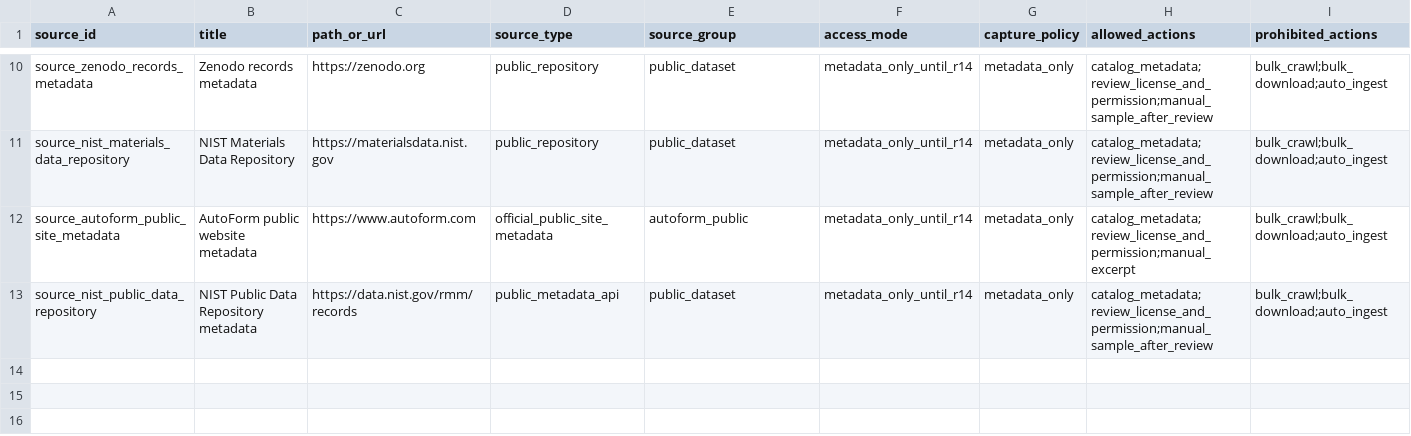
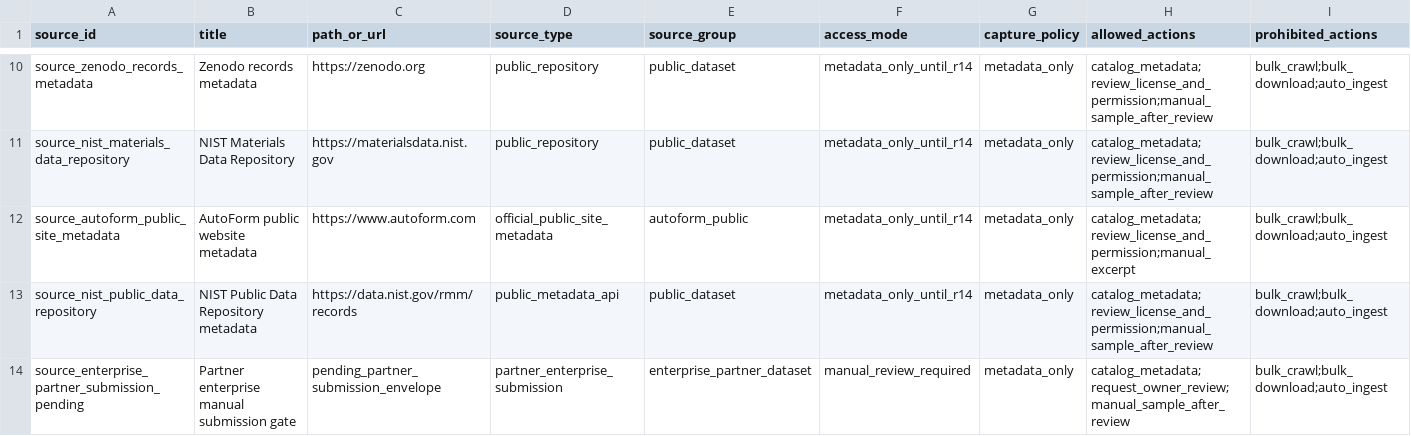
Before and after one commit to txf0101/AUTO_AutoForm, a CSV file: enterprise_data/source_whitelist.csv, drawn as a sheet; only a part is shown, gaps mark what is left out; rows hold the shown columns only; the diff names each change by its address in the sheet, - before the commit and + after, or states it on an @@ line.

```diff
--- a/enterprise_data/source_whitelist.csv
+++ b/enterprise_data/source_whitelist.csv
+row 14: source_enterprise_partner_submission_pending | Partner enterprise manual submission gate | pending_partner_submission_envelope | partner_enterprise_submission | enterprise_partner_dataset | manual_review_required | metadata_only | catalog_metadata;request_owner_review;manual_sample_after_review | bulk_crawl;bulk_download;auto_ingest
```
Also changed, not shown: enterprise_data/source_review_registry.csv, 11 other files.
